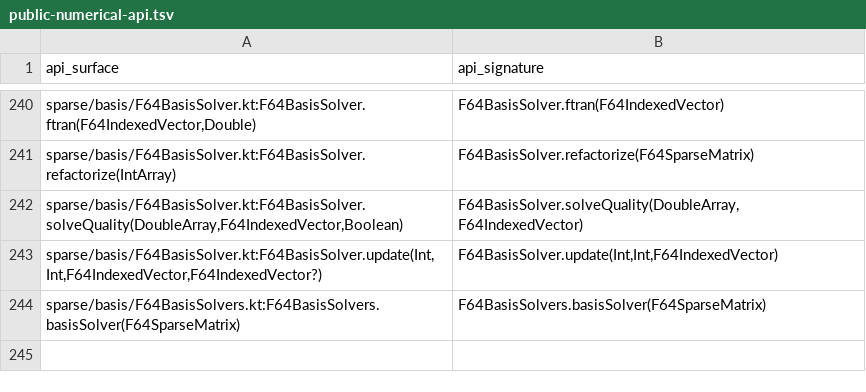
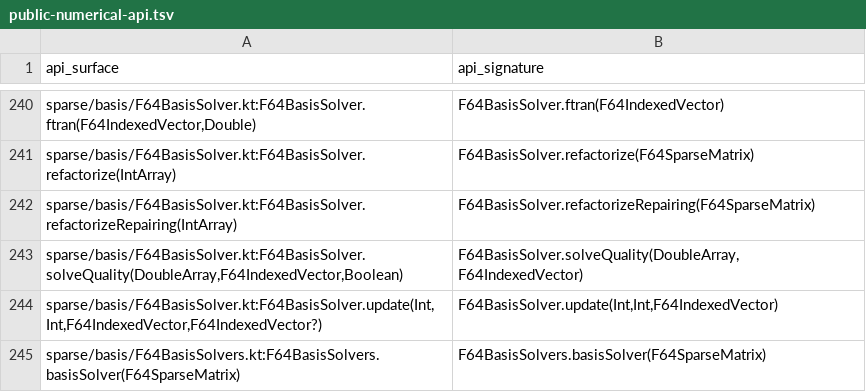
Before and after one commit to Eignex/koblas, a TSV file: koblas-bench/public-numerical-api.tsv, drawn as a sheet; only a part is shown, gaps mark what is left out.

```diff
--- a/koblas-bench/public-numerical-api.tsv
+++ b/koblas-bench/public-numerical-api.tsv
@@ -241,2 +241,3 @@ sparse/basis/F64BasisSolver.kt:F64BasisSolver.ftran(F64IndexedVector,Double)	F64
 sparse/basis/F64BasisSolver.kt:F64BasisSolver.refactorize(IntArray)	F64BasisSolver.refactorize(F64SparseMatrix)
+sparse/basis/F64BasisSolver.kt:F64BasisSolver.refactorizeRepairing(IntArray)	F64BasisSolver.refactorizeRepairing(F64SparseMatrix)
 sparse/basis/F64BasisSolver.kt:F64BasisSolver.solveQuality(DoubleArray,F64IndexedVector,Boolean)	F64BasisSolver.solveQuality(DoubleArray,F64IndexedVector)
```
Also changed, not shown: koblas-bench/benchmark-coverage.tsv, 9 other files.
